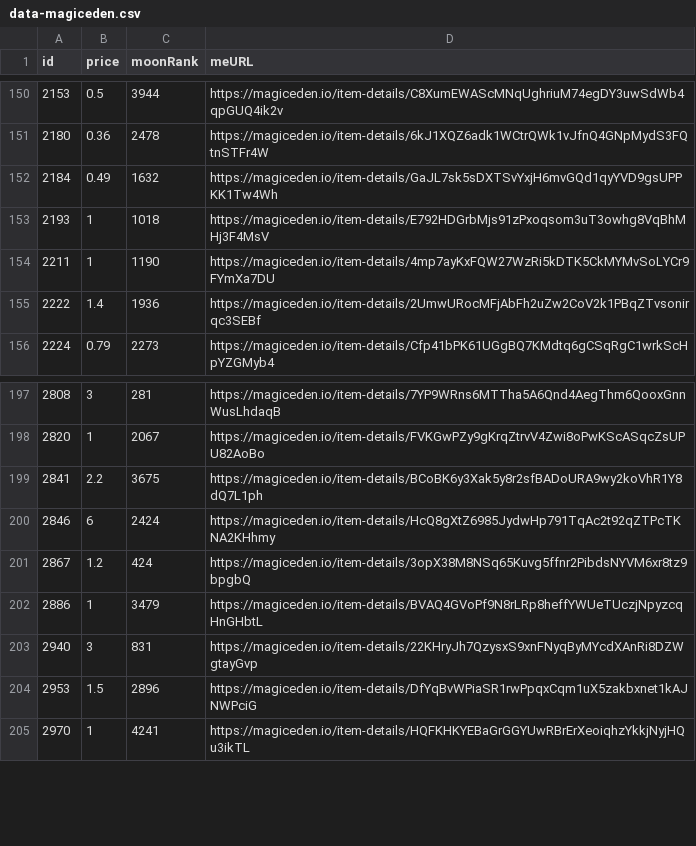
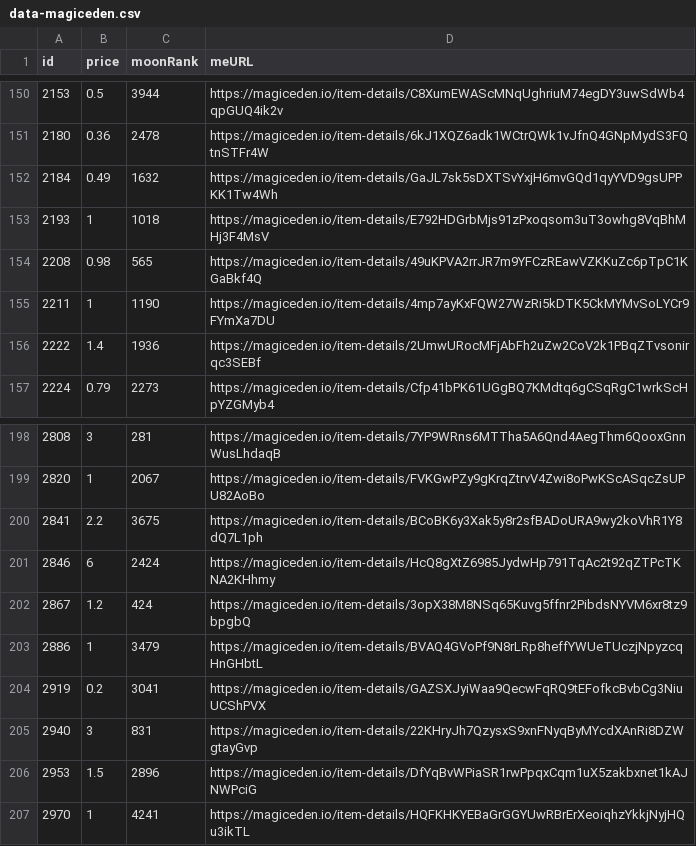
Before and after one commit to pgaspar/saibagang-monitor, a CSV file: data-magiceden.csv, drawn as a sheet; only a part is shown, gaps mark what is left out; the diff names each change by its address in the sheet, - before the commit and + after, or states it on an @@ line.

Commit message:
Flat: latest data (2022-01-06T02:23:45.947Z) {   "date": "2022-01-06T02:23:45.947Z",   "files": [     {       "name": "data-magiceden.csv",       "deltaBytes": 188,       "source": "https://api-mainnet.magiceden.io/rpc/getListedNFTsByQuery?q=%7B%22%24match%22%3A%7B%22collectionSymbol%22%3A%22saiba_gang%22%7D%2C%22%24sort%22%3A%7B%22takerAmount%22%3A1%2C%22createdAt%22%3A-1%7D%7D"     }   ] }

```diff
--- a/data-magiceden.csv
+++ b/data-magiceden.csv
+row 154: 2208 | 0.98 | 565 | https://magiceden.io/item-details/49uKPVA2rrJR7m9YFCzREawVZKKuZc6pTpC1KGaBkf4Q
+row 204: 2919 | 0.2 | 3041 | https://magiceden.io/item-details/GAZSXJyiWaa9QecwFqRQ9tEFofkcBvbCg3NiuUCShPVX
```
